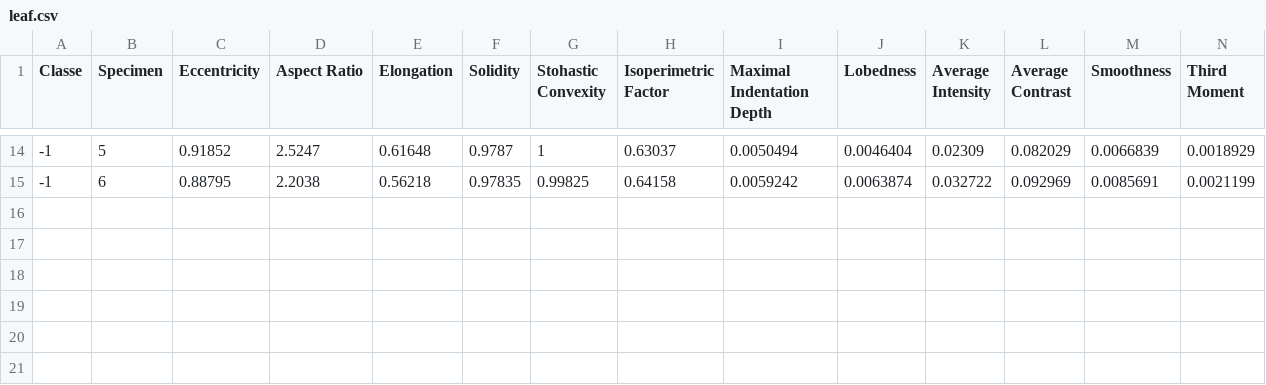
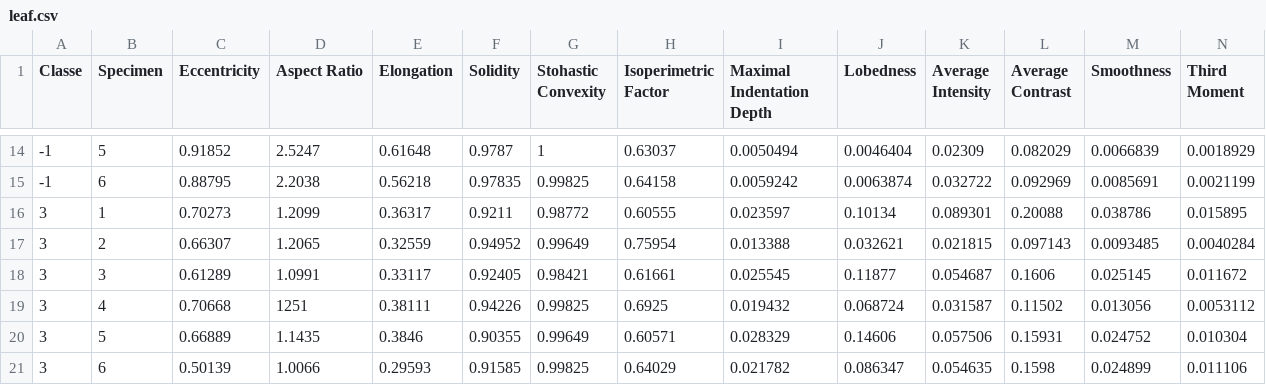
Before and after one commit to ManoelGouveaJunior/APS, a CSV file: Rede_neural/leaf.csv, drawn as a sheet; only a part is shown, gaps mark what is left out; rows hold the shown columns only; the diff names each change by its address in the sheet, - before the commit and + after, or states it on an @@ line.

Commit message:
Alterado Script Perceptron.py para trabalhar com 3 classes, porém se atribuir o valor 2 para uma das classes o algoritmo erra nos cálculos.

```diff
--- a/Rede_neural/leaf.csv
+++ b/Rede_neural/leaf.csv
+row 16: 3 | 1 | 0.70273 | 1.2099 | 0.36317 | 0.9211 | 0.98772 | 0.60555 | 0.023597 | 0.10134 | 0.089301 | 0.20088 | 0.038786 | 0.015895
+row 17: 3 | 2 | 0.66307 | 1.2065 | 0.32559 | 0.94952 | 0.99649 | 0.75954 | 0.013388 | 0.032621 | 0.021815 | 0.097143 | 0.0093485 | 0.0040284
+row 18: 3 | 3 | 0.61289 | 1.0991 | 0.33117 | 0.92405 | 0.98421 | 0.61661 | 0.025545 | 0.11877 | 0.054687 | 0.1606 | 0.025145 | 0.011672
+row 19: 3 | 4 | 0.70668 | 1251 | 0.38111 | 0.94226 | 0.99825 | 0.6925 | 0.019432 | 0.068724 | 0.031587 | 0.11502 | 0.013056 | 0.0053112
+row 20: 3 | 5 | 0.66889 | 1.1435 | 0.3846 | 0.90355 | 0.99649 | 0.60571 | 0.028329 | 0.14606 | 0.057506 | 0.15931 | 0.024752 | 0.010304
+row 21: 3 | 6 | 0.50139 | 1.0066 | 0.29593 | 0.91585 | 0.99825 | 0.64029 | 0.021782 | 0.086347 | 0.054635 | 0.1598 | 0.024899 | 0.011106
```
Also changed, not shown: 1 other file.
